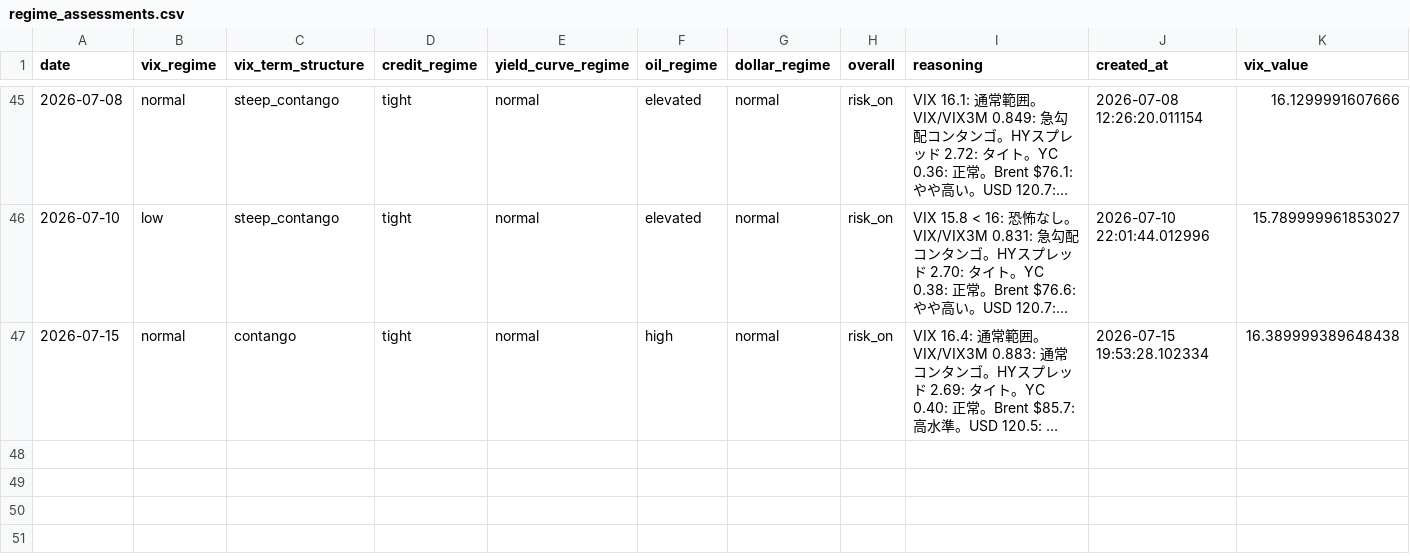
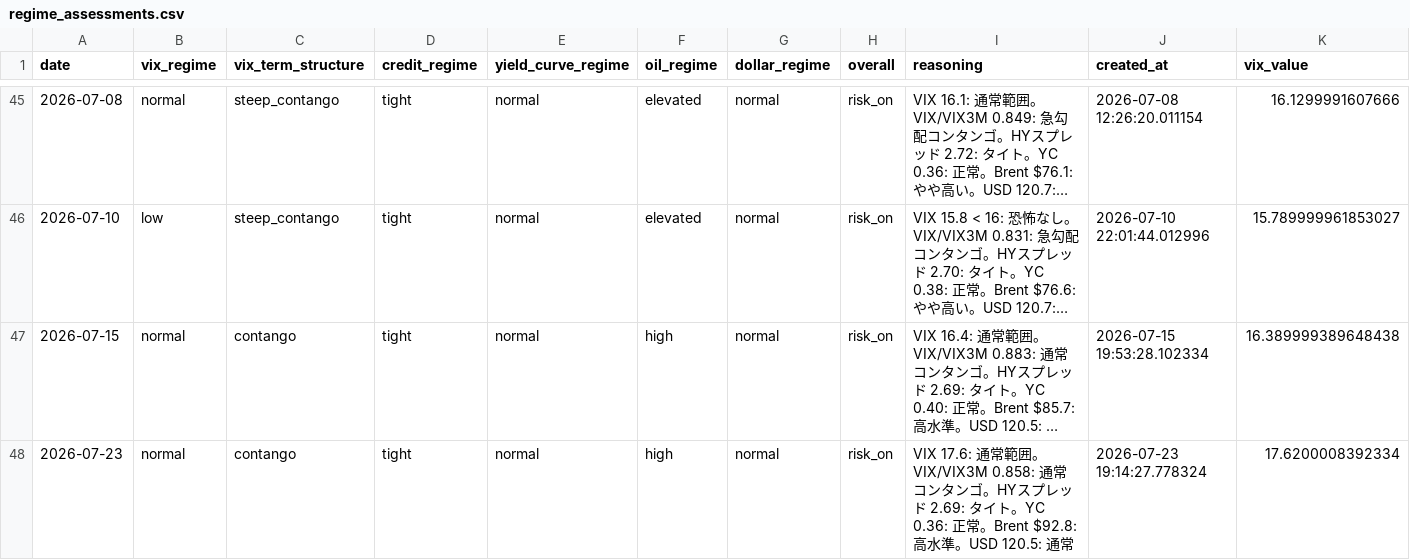
Before and after one commit to ksyunnnn/Master-Sensei, a CSV file: data/db_export/regime_assessments.csv, drawn as a sheet; only a part is shown, gaps mark what is left out; long unchanged cells end in …; rows hold the shown columns only; the diff covers the shown part only; the diff names each change by its address in the sheet, - before the commit and + after, or states it on an @@ line.

```diff
--- a/data/db_export/regime_assessments.csv
+++ b/data/db_export/regime_assessments.csv
+row 48: 2026-07-23 | normal | contango | tight | normal | high | normal | risk_on | VIX 17.6: 通常範囲。VIX/VIX3M 0.858: 通常コンタンゴ。HYスプレッド 2.69: タイト。YC 0.36: 正常。Brent $92.8: 高水準。USD 120.5: 通常 | 2026-07-23 19:14:27.778324 | 17.6200008392334
```
Also changed, not shown: 1 added row elsewhere in this file, data/db_export/event_reviews.csv, data/db_export/predictions.csv, 6 other files.
